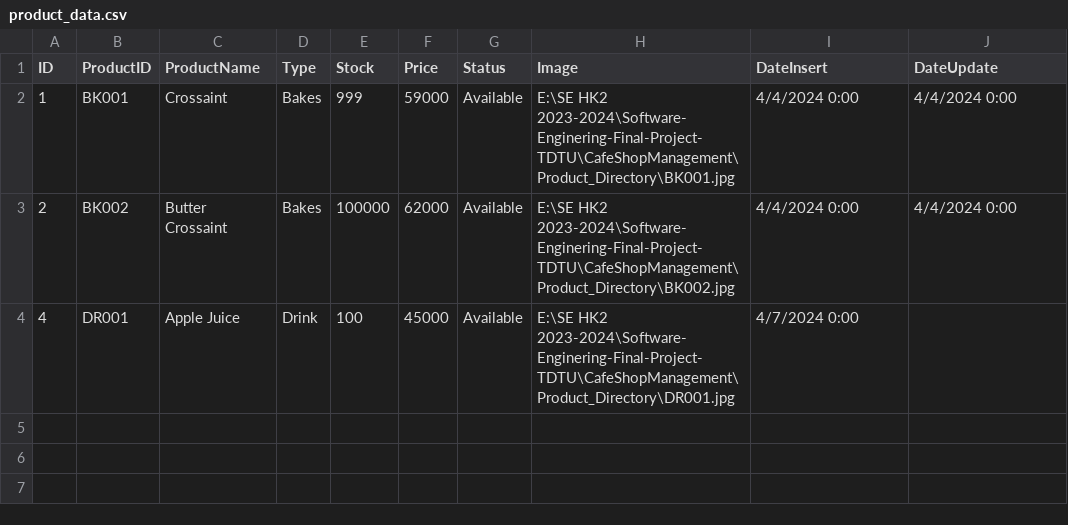
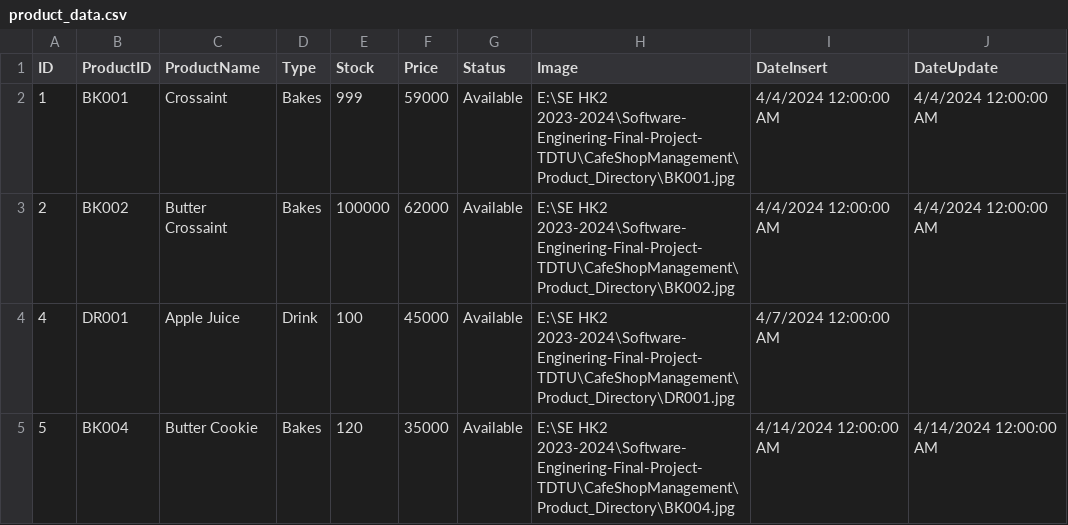
Before and after one commit to kendyluu810/Software-Enginering-Final-Project-TDTU, a CSV file: CafeShopManagement/bin/Debug/net8.0-windows/product_data.csv, drawn as a sheet.

```diff
--- a/CafeShopManagement/bin/Debug/net8.0-windows/product_data.csv
+++ b/CafeShopManagement/bin/Debug/net8.0-windows/product_data.csv
@@ -1,4 +1,5 @@
 ID,ProductID,ProductName,Type,Stock,Price,Status,Image,DateInsert,DateUpdate
-1,BK001,Crossaint,Bakes,999,59000,Available,E:\SE HK2 2023-2024\Software-Enginering-Final-Project-TDTU\CafeShopManagement\Product_Directory\BK001.jpg,4/4/2024 0:00,4/4/2024 0:00
-2,BK002,Butter Crossaint,Bakes,100000,62000,Available,E:\SE HK2 2023-2024\Software-Enginering-Final-Project-TDTU\CafeShopManagement\Product_Directory\BK002.jpg,4/4/2024 0:00,4/4/2024 0:00
-4,DR001,Apple Juice,Drink,100,45000,Available,E:\SE HK2 2023-2024\Software-Enginering-Final-Project-TDTU\CafeShopManagement\Product_Directory\DR001.jpg,4/7/2024 0:00,
+1,BK001,Crossaint,Bakes,999,59000,Available,E:\SE HK2 2023-2024\Software-Enginering-Final-Project-TDTU\CafeShopManagement\Product_Directory\BK001.jpg,4/4/2024 12:00:00 AM,4/4/2024 12:00:00 AM
+2,BK002,Butter Crossaint,Bakes,100000,62000,Available,E:\SE HK2 2023-2024\Software-Enginering-Final-Project-TDTU\CafeShopManagement\Product_Directory\BK002.jpg,4/4/2024 12:00:00 AM,4/4/2024 12:00:00 AM
+4,DR001,Apple Juice,Drink,100,45000,Available,E:\SE HK2 2023-2024\Software-Enginering-Final-Project-TDTU\CafeShopManagement\Product_Directory\DR001.jpg,4/7/2024 12:00:00 AM,
+5,BK004,Butter Cookie,Bakes,120,35000,Available,E:\SE HK2 2023-2024\Software-Enginering-Final-Project-TDTU\CafeShopManagement\Product_Directory\BK004.jpg,4/14/2024 12:00:00 AM,4/14/2024 12:00:00 AM
```
Also changed, not shown: 17 other files.
